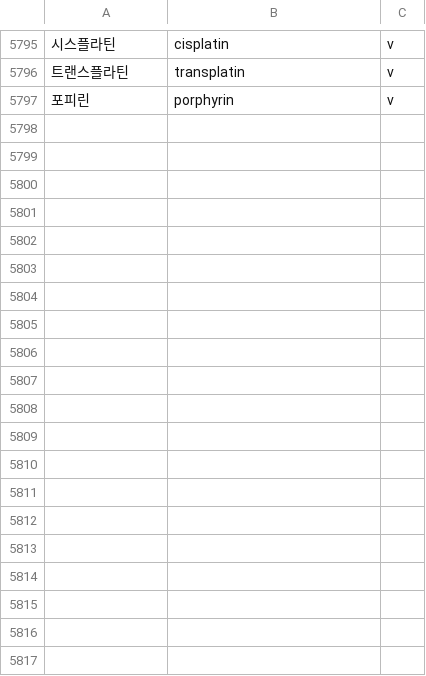
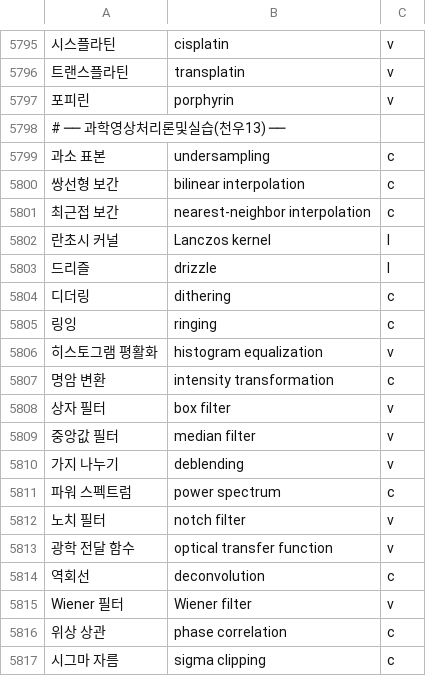
Before and after one commit to radix24/namunnip-textbook-univ, a TSV file: curricula/univ-terms.tsv, drawn as a sheet; only a part is shown, gaps mark what is left out; the diff covers the shown part only; the diff names each change by its address in the sheet, - before the commit and + after, or states it on an @@ line.

```diff
--- a/curricula/univ-terms.tsv
+++ b/curricula/univ-terms.tsv
+row 5798: # ── 과학영상처리론및실습(천우13) ──
+row 5799: 과소 표본 | undersampling | c
+row 5800: 쌍선형 보간 | bilinear interpolation | c
+row 5801: 최근접 보간 | nearest-neighbor interpolation | c
+row 5802: 란초시 커널 | Lanczos kernel | l
+row 5803: 드리즐 | drizzle | l
+row 5804: 디더링 | dithering | c
+row 5805: 링잉 | ringing | c
+row 5806: 히스토그램 평활화 | histogram equalization | v
+row 5807: 명암 변환 | intensity transformation | c
+row 5808: 상자 필터 | box filter | v
+row 5809: 중앙값 필터 | median filter | v
+row 5810: 가지 나누기 | deblending | v
+row 5811: 파워 스펙트럼 | power spectrum | c
+row 5812: 노치 필터 | notch filter | v
+row 5813: 광학 전달 함수 | optical transfer function | v
+row 5814: 역회선 | deconvolution | c
+row 5815: Wiener 필터 | Wiener filter | v
+row 5816: 위상 상관 | phase correlation | c
+row 5817: 시그마 자름 | sigma clipping | c
```
Also changed, not shown: 18 added rows elsewhere in this file, 20 other files.
